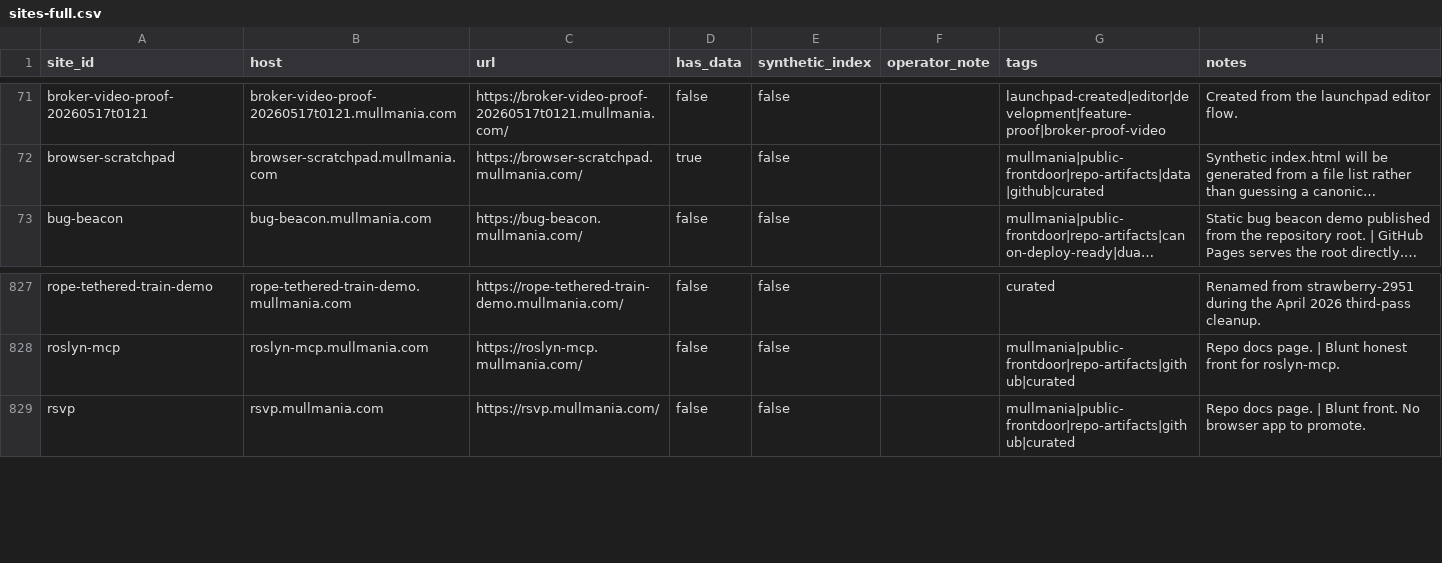
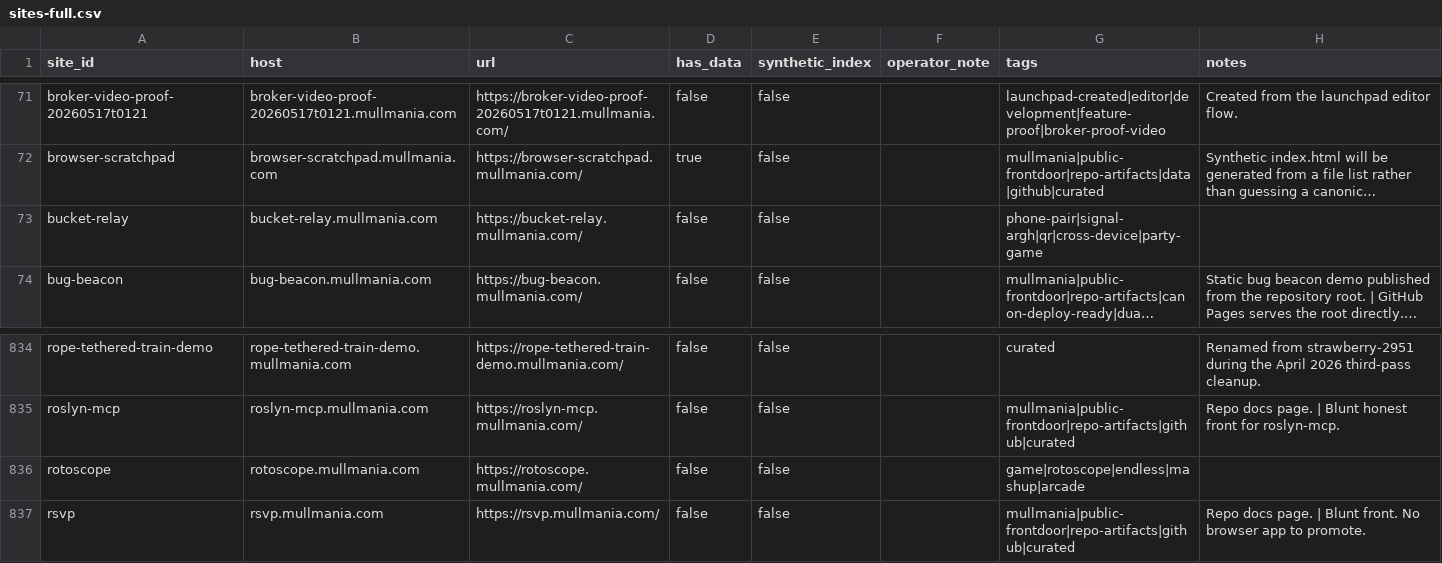
Before and after one commit to mist83/broker-deploy, a CSV file: sites/sites-full.csv, drawn as a sheet; only a part is shown, gaps mark what is left out; long unchanged cells end in …; the diff covers the shown part only; the diff names each change by its address in the sheet, - before the commit and + after, or states it on an @@ line.

```diff
--- a/sites/sites-full.csv
+++ b/sites/sites-full.csv
+row 73: bucket-relay | bucket-relay.mullmania.com | https://bucket-relay.mullmania.com/ | false | false |  | phone-pair|signal-argh|qr|cross-device|party-game
+row 836: rotoscope | rotoscope.mullmania.com | https://rotoscope.mullmania.com/ | false | false |  | game|rotoscope|endless|mashup|arcade
```
Also changed, not shown: 7 added rows elsewhere in this file, sites/sites-simple.csv, 17 other files.
